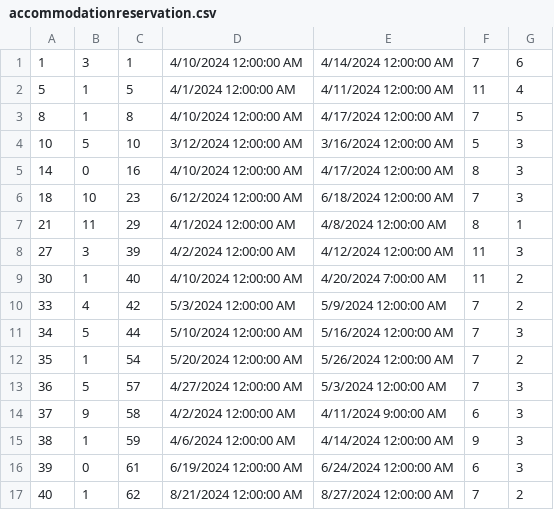
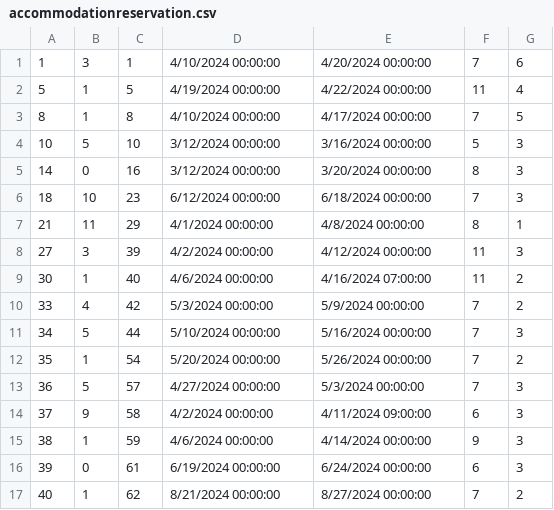
Before and after one commit to ninapoposki/booking-app, a CSV file: Resources/Data/accommodationreservation.csv, drawn as a sheet.

```diff
--- a/Resources/Data/accommodationreservation.csv
+++ b/Resources/Data/accommodationreservation.csv
@@ -1,17 +1,17 @@
-1|3|1|4/10/2024 12:00:00 AM|4/14/2024 12:00:00 AM|7|6
-5|1|5|4/1/2024 12:00:00 AM|4/11/2024 12:00:00 AM|11|4
-8|1|8|4/10/2024 12:00:00 AM|4/17/2024 12:00:00 AM|7|5
-10|5|10|3/12/2024 12:00:00 AM|3/16/2024 12:00:00 AM|5|3
-14|0|16|4/10/2024 12:00:00 AM|4/17/2024 12:00:00 AM|8|3
-18|10|23|6/12/2024 12:00:00 AM|6/18/2024 12:00:00 AM|7|3
-21|11|29|4/1/2024 12:00:00 AM|4/8/2024 12:00:00 AM|8|1
-27|3|39|4/2/2024 12:00:00 AM|4/12/2024 12:00:00 AM|11|3
-30|1|40|4/10/2024 12:00:00 AM|4/20/2024 7:00:00 AM|11|2
-33|4|42|5/3/2024 12:00:00 AM|5/9/2024 12:00:00 AM|7|2
-34|5|44|5/10/2024 12:00:00 AM|5/16/2024 12:00:00 AM|7|3
-35|1|54|5/20/2024 12:00:00 AM|5/26/2024 12:00:00 AM|7|2
-36|5|57|4/27/2024 12:00:00 AM|5/3/2024 12:00:00 AM|7|3
-37|9|58|4/2/2024 12:00:00 AM|4/11/2024 9:00:00 AM|6|3
-38|1|59|4/6/2024 12:00:00 AM|4/14/2024 12:00:00 AM|9|3
-39|0|61|6/19/2024 12:00:00 AM|6/24/2024 12:00:00 AM|6|3
-40|1|62|8/21/2024 12:00:00 AM|8/27/2024 12:00:00 AM|7|2
+1|3|1|4/10/2024 00:00:00|4/20/2024 00:00:00|7|6
+5|1|5|4/19/2024 00:00:00|4/22/2024 00:00:00|11|4
+8|1|8|4/10/2024 00:00:00|4/17/2024 00:00:00|7|5
+10|5|10|3/12/2024 00:00:00|3/16/2024 00:00:00|5|3
+14|0|16|3/12/2024 00:00:00|3/20/2024 00:00:00|8|3
+18|10|23|6/12/2024 00:00:00|6/18/2024 00:00:00|7|3
+21|11|29|4/1/2024 00:00:00|4/8/2024 00:00:00|8|1
+27|3|39|4/2/2024 00:00:00|4/12/2024 00:00:00|11|3
+30|1|40|4/6/2024 00:00:00|4/16/2024 07:00:00|11|2
+33|4|42|5/3/2024 00:00:00|5/9/2024 00:00:00|7|2
+34|5|44|5/10/2024 00:00:00|5/16/2024 00:00:00|7|3
+35|1|54|5/20/2024 00:00:00|5/26/2024 00:00:00|7|2
+36|5|57|4/27/2024 00:00:00|5/3/2024 00:00:00|7|3
+37|9|58|4/2/2024 00:00:00|4/11/2024 09:00:00|6|3
+38|1|59|4/6/2024 00:00:00|4/14/2024 00:00:00|9|3
+39|0|61|6/19/2024 00:00:00|6/24/2024 00:00:00|6|3
+40|1|62|8/21/2024 00:00:00|8/27/2024 00:00:00|7|2
```
Also changed, not shown: Resources/Data/accommodation.csv, Resources/Data/images.csv, 27 other files.
